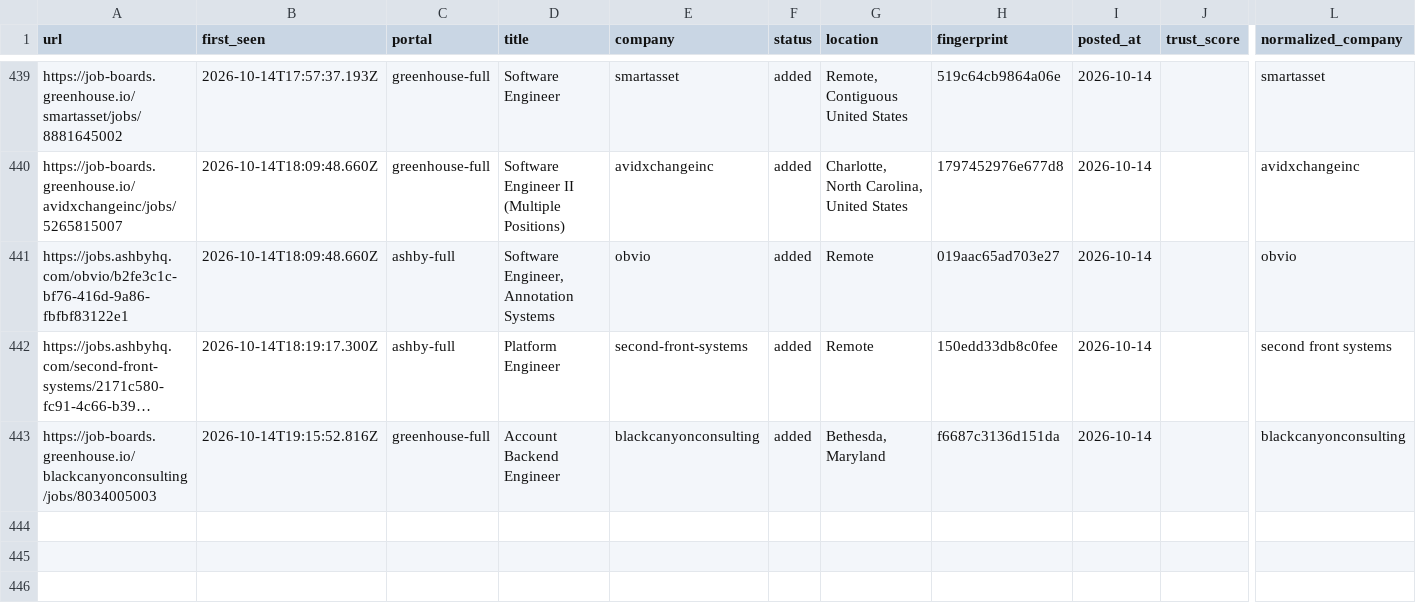
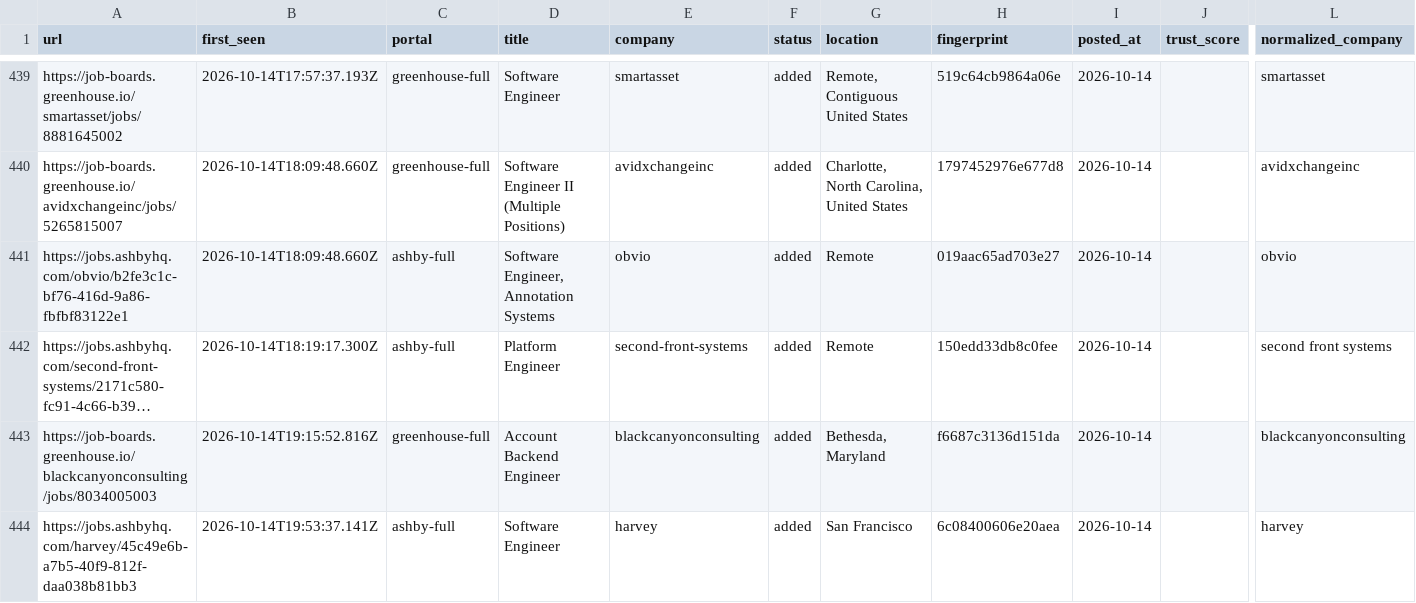
Before and after one commit to manavmalavia18/ghal-scanner, a TSV file: data/scan-history.tsv, drawn as a sheet; only a part is shown, gaps mark what is left out; long unchanged cells end in …; rows hold the shown columns only; the diff names each change by its address in the sheet, - before the commit and + after, or states it on an @@ line.

```diff
--- a/data/scan-history.tsv
+++ b/data/scan-history.tsv
+row 444: https://jobs.ashbyhq.com/harvey/45c49e6b-a7b5-40f9-812f-daa038b81bb3 | 2026-10-14T19:53:37.141Z | ashby-full | Software Engineer | harvey | added | San Francisco | 6c08400606e20aea | 2026-10-14 |  | harvey
```
Also changed, not shown: 3 other files.
